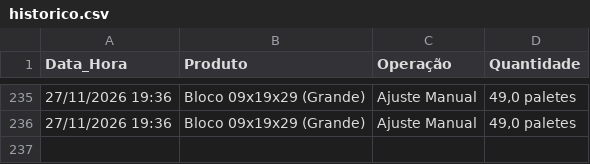
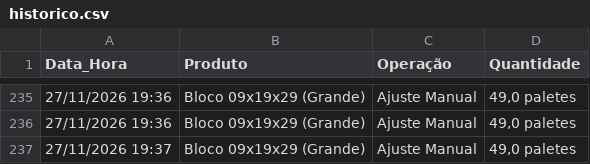
Before and after one commit to rolsimonassi-max/estoque-ceramica, a CSV file: historico.csv, drawn as a sheet; only a part is shown, gaps mark what is left out; the diff names each change by its address in the sheet, - before the commit and + after, or states it on an @@ line.

Commit message:
Atualização automática de historico.csv [skip ci]

```diff
--- a/historico.csv
+++ b/historico.csv
+row 237: 27/11/2026 19:37 | Bloco 09x19x29 (Grande) | Ajuste Manual | 49,0 paletes
```
